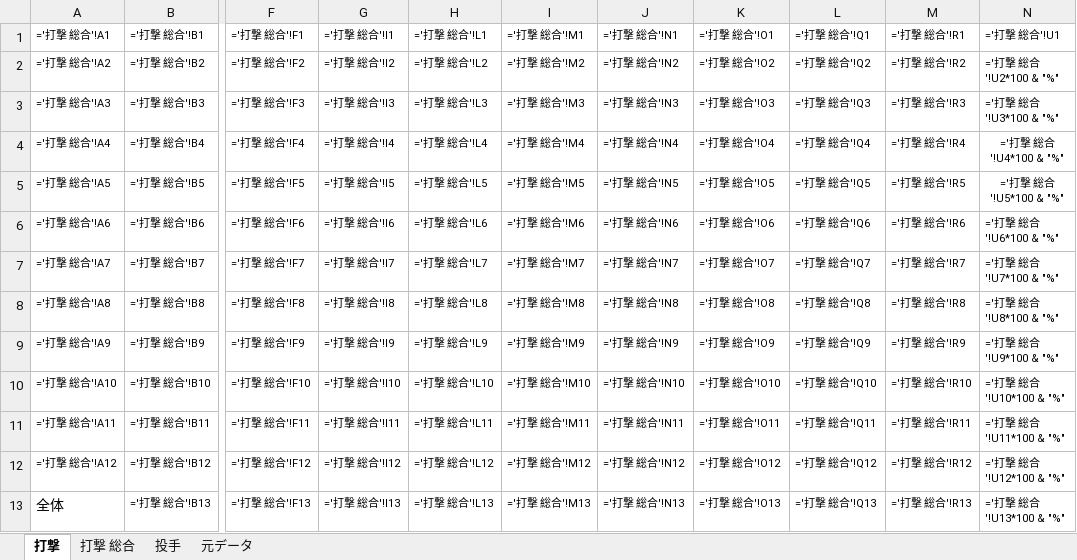
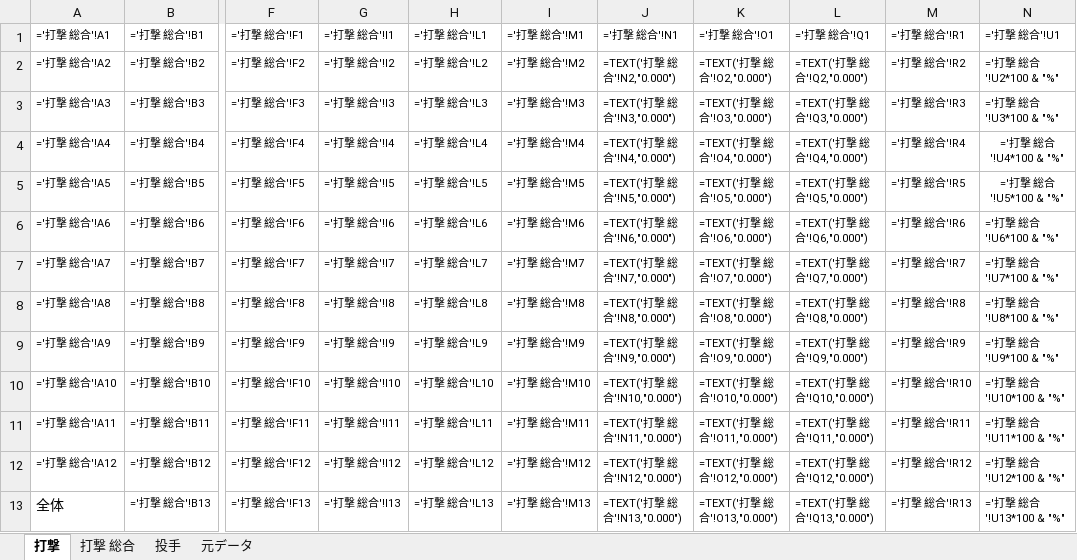
Before and after one commit to beta-zelkova/25, an Excel workbook: 成績表.xlsx, sheet 打撃, drawn as a sheet; only a part is shown, gaps mark what is left out; values as stored, in another font and other column widths than the file's, no borders; formulas are shown in place of their values; the diff names each change by its address in the sheet, - before the commit and + after, or states it on an @@ line.

```diff
--- a/成績表.xlsx (sheet 打撃)
+++ b/成績表.xlsx (sheet 打撃)
-J2 (='打撃 総合'!N1): ='打撃 総合'!N2
+J2 (='打撃 総合'!N1): =TEXT('打撃 総合'!N2,"0.000")
-K2 (='打撃 総合'!O1): ='打撃 総合'!O2
+K2 (='打撃 総合'!O1): =TEXT('打撃 総合'!O2,"0.000")
-L2 (='打撃 総合'!Q1): ='打撃 総合'!Q2
+L2 (='打撃 総合'!Q1): =TEXT('打撃 総合'!Q2,"0.000")
-J3 (='打撃 総合'!N1): ='打撃 総合'!N3
+J3 (='打撃 総合'!N1): =TEXT('打撃 総合'!N3,"0.000")
-K3 (='打撃 総合'!O1): ='打撃 総合'!O3
+K3 (='打撃 総合'!O1): =TEXT('打撃 総合'!O3,"0.000")
-L3 (='打撃 総合'!Q1): ='打撃 総合'!Q3
+L3 (='打撃 総合'!Q1): =TEXT('打撃 総合'!Q3,"0.000")
-J4 (='打撃 総合'!N1): ='打撃 総合'!N4
+J4 (='打撃 総合'!N1): =TEXT('打撃 総合'!N4,"0.000")
-K4 (='打撃 総合'!O1): ='打撃 総合'!O4
+K4 (='打撃 総合'!O1): =TEXT('打撃 総合'!O4,"0.000")
-L4 (='打撃 総合'!Q1): ='打撃 総合'!Q4
+L4 (='打撃 総合'!Q1): =TEXT('打撃 総合'!Q4,"0.000")
-J5 (='打撃 総合'!N1): ='打撃 総合'!N5
+J5 (='打撃 総合'!N1): =TEXT('打撃 総合'!N5,"0.000")
-K5 (='打撃 総合'!O1): ='打撃 総合'!O5
+K5 (='打撃 総合'!O1): =TEXT('打撃 総合'!O5,"0.000")
-L5 (='打撃 総合'!Q1): ='打撃 総合'!Q5
+L5 (='打撃 総合'!Q1): =TEXT('打撃 総合'!Q5,"0.000")
-J6 (='打撃 総合'!N1): ='打撃 総合'!N6
+J6 (='打撃 総合'!N1): =TEXT('打撃 総合'!N6,"0.000")
-K6 (='打撃 総合'!O1): ='打撃 総合'!O6
+K6 (='打撃 総合'!O1): =TEXT('打撃 総合'!O6,"0.000")
-L6 (='打撃 総合'!Q1): ='打撃 総合'!Q6
+L6 (='打撃 総合'!Q1): =TEXT('打撃 総合'!Q6,"0.000")
-J7 (='打撃 総合'!N1): ='打撃 総合'!N7
+J7 (='打撃 総合'!N1): =TEXT('打撃 総合'!N7,"0.000")
-K7 (='打撃 総合'!O1): ='打撃 総合'!O7
+K7 (='打撃 総合'!O1): =TEXT('打撃 総合'!O7,"0.000")
-L7 (='打撃 総合'!Q1): ='打撃 総合'!Q7
+L7 (='打撃 総合'!Q1): =TEXT('打撃 総合'!Q7,"0.000")
-J8 (='打撃 総合'!N1): ='打撃 総合'!N8
+J8 (='打撃 総合'!N1): =TEXT('打撃 総合'!N8,"0.000")
-K8 (='打撃 総合'!O1): ='打撃 総合'!O8
+K8 (='打撃 総合'!O1): =TEXT('打撃 総合'!O8,"0.000")
-L8 (='打撃 総合'!Q1): ='打撃 総合'!Q8
+L8 (='打撃 総合'!Q1): =TEXT('打撃 総合'!Q8,"0.000")
-J9 (='打撃 総合'!N1): ='打撃 総合'!N9
+J9 (='打撃 総合'!N1): =TEXT('打撃 総合'!N9,"0.000")
-K9 (='打撃 総合'!O1): ='打撃 総合'!O9
+K9 (='打撃 総合'!O1): =TEXT('打撃 総合'!O9,"0.000")
-L9 (='打撃 総合'!Q1): ='打撃 総合'!Q9
+L9 (='打撃 総合'!Q1): =TEXT('打撃 総合'!Q9,"0.000")
-J10 (='打撃 総合'!N1): ='打撃 総合'!N10
+J10 (='打撃 総合'!N1): =TEXT('打撃 総合'!N10,"0.000")
-K10 (='打撃 総合'!O1): ='打撃 総合'!O10
+K10 (='打撃 総合'!O1): =TEXT('打撃 総合'!O10,"0.000")
-L10 (='打撃 総合'!Q1): ='打撃 総合'!Q10
+L10 (='打撃 総合'!Q1): =TEXT('打撃 総合'!Q10,"0.000")
-J11 (='打撃 総合'!N1): ='打撃 総合'!N11
+J11 (='打撃 総合'!N1): =TEXT('打撃 総合'!N11,"0.000")
-K11 (='打撃 総合'!O1): ='打撃 総合'!O11
+K11 (='打撃 総合'!O1): =TEXT('打撃 総合'!O11,"0.000")
-L11 (='打撃 総合'!Q1): ='打撃 総合'!Q11
+L11 (='打撃 総合'!Q1): =TEXT('打撃 総合'!Q11,"0.000")
-J12 (='打撃 総合'!N1): ='打撃 総合'!N12
+J12 (='打撃 総合'!N1): =TEXT('打撃 総合'!N12,"0.000")
-K12 (='打撃 総合'!O1): ='打撃 総合'!O12
+K12 (='打撃 総合'!O1): =TEXT('打撃 総合'!O12,"0.000")
-L12 (='打撃 総合'!Q1): ='打撃 総合'!Q12
+L12 (='打撃 総合'!Q1): =TEXT('打撃 総合'!Q12,"0.000")
-J13 (='打撃 総合'!N1): ='打撃 総合'!N13
+J13 (='打撃 総合'!N1): =TEXT('打撃 総合'!N13,"0.000")
-K13 (='打撃 総合'!O1): ='打撃 総合'!O13
+K13 (='打撃 総合'!O1): =TEXT('打撃 総合'!O13,"0.000")
-L13 (='打撃 総合'!Q1): ='打撃 総合'!Q13
+L13 (='打撃 総合'!Q1): =TEXT('打撃 総合'!Q13,"0.000")
```
Also changed, not shown: 3 other files.
